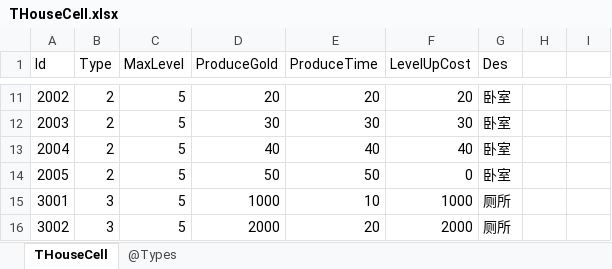
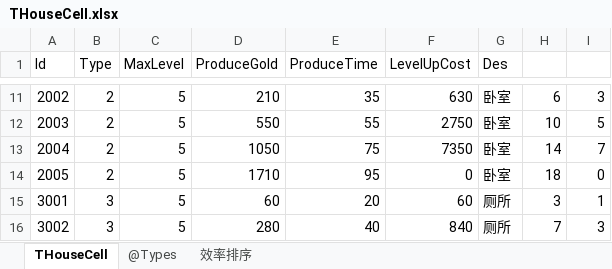
Before and after one commit to gaozhengshuang/texaspoker, an Excel workbook: docs/excel/THouseCell.xlsx, sheet THouseCell, drawn as a sheet; only a part is shown, gaps mark what is left out; values as stored, in another font and other column widths than the file's, no borders; the diff covers the shown part only; the diff names each change by its address in the sheet, - before the commit and + after, or states it on an @@ line.

```diff
--- a/docs/excel/THouseCell.xlsx (sheet THouseCell)
+++ b/docs/excel/THouseCell.xlsx (sheet THouseCell)
+sheet tab: 效率排序
-D11 (ProduceGold): 20
+D11 (ProduceGold): 210
-E11 (ProduceTime): 20
+E11 (ProduceTime): 35
-F11 (LevelUpCost): 20
+F11 (LevelUpCost): 630
-H11: (empty)
+H11: 6
-I11: (empty)
+I11: 3
-D12 (ProduceGold): 30
+D12 (ProduceGold): 550
-E12 (ProduceTime): 30
+E12 (ProduceTime): 55
-F12 (LevelUpCost): 30
+F12 (LevelUpCost): 2750
-H12: (empty)
+H12: 10
-I12: (empty)
+I12: 5
-D13 (ProduceGold): 40
+D13 (ProduceGold): 1050
-E13 (ProduceTime): 40
+E13 (ProduceTime): 75
-F13 (LevelUpCost): 40
+F13 (LevelUpCost): 7350
-H13: (empty)
+H13: 14
-I13: (empty)
+I13: 7
-D14 (ProduceGold): 50
+D14 (ProduceGold): 1710
-E14 (ProduceTime): 50
+E14 (ProduceTime): 95
-H14: (empty)
+H14: 18
-I14: (empty)
+I14: 0
-D15 (ProduceGold): 1000
+D15 (ProduceGold): 60
-E15 (ProduceTime): 10
+E15 (ProduceTime): 20
-F15 (LevelUpCost): 1000
+F15 (LevelUpCost): 60
-H15: (empty)
+H15: 3
-I15: (empty)
+I15: 1
-D16 (ProduceGold): 2000
+D16 (ProduceGold): 280
-E16 (ProduceTime): 20
+E16 (ProduceTime): 40
-F16 (LevelUpCost): 2000
+F16 (LevelUpCost): 840
-H16: (empty)
+H16: 7
-I16: (empty)
+I16: 3
```
Also changed, not shown: 1 added row, 1 removed row and 66 edited cells elsewhere in this sheet, docs/excel/THouse.xlsx.
